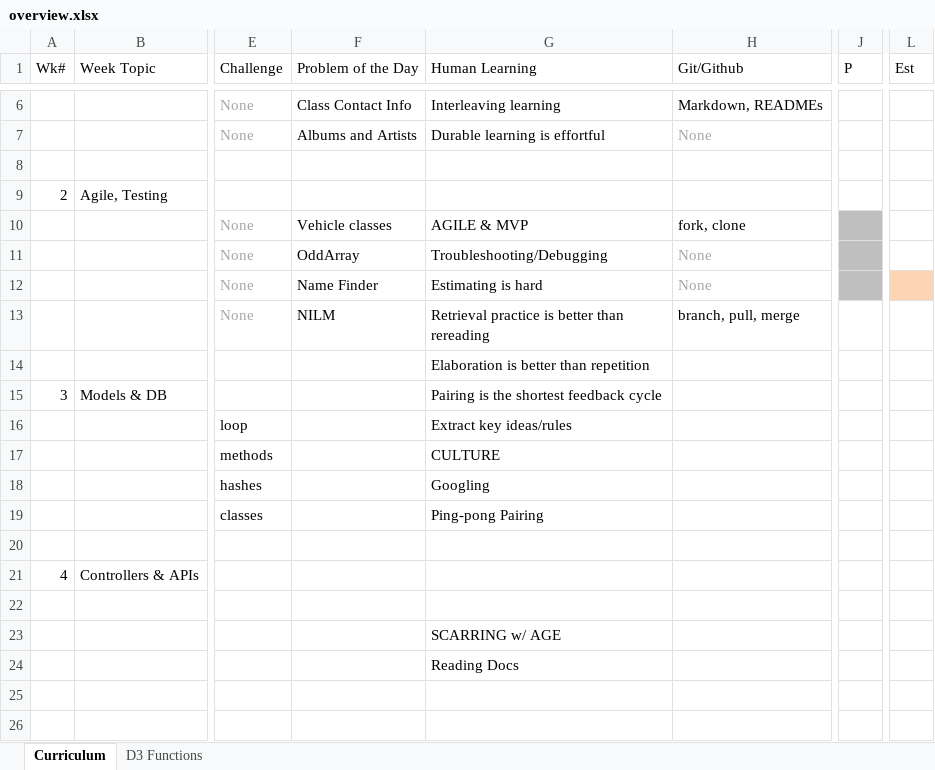
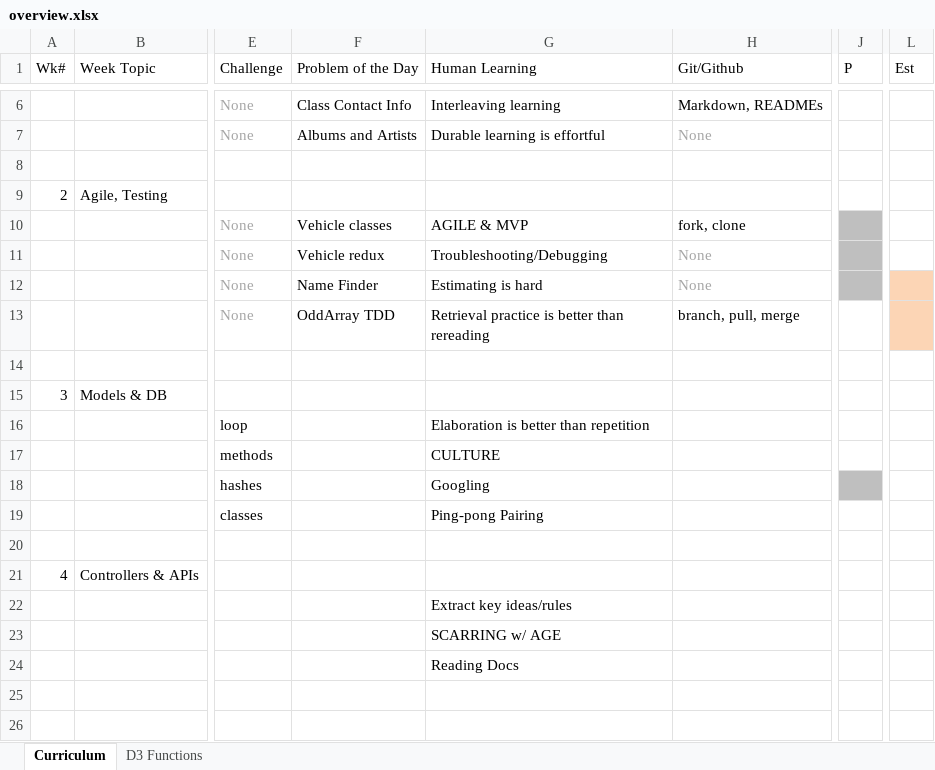
Before and after one commit to tiyd-rails-2015-05/tiyd-rails-2015-05.github.io, an Excel workbook: during/overview.xlsx, sheet Curriculum, drawn as a sheet; only a part is shown, gaps mark what is left out; values as stored, in another font and other column widths than the file's, no borders; the diff names each change by its address in the sheet, - before the commit and + after, or states it on an @@ line.

Commit message:
Complete week 2.

```diff
--- a/during/overview.xlsx (sheet Curriculum)
+++ b/during/overview.xlsx (sheet Curriculum)
-F11 (Problem of the Day): OddArray
+F11 (Problem of the Day): Vehicle redux
-F13 (Problem of the Day): NILM
+F13 (Problem of the Day): OddArray TDD
-L13 fill: none
+L13 fill: #FCD5B5
-G14 (Human Learning): Elaboration is better than repetition
+G14 (Human Learning): (empty)
-G15 (Human Learning): Pairing is the shortest feedback cycle
+G15 (Human Learning): (empty)
-G16 (Human Learning): Extract key ideas/rules
+G16 (Human Learning): Elaboration is better than repetition
-J18 fill: none
+J18 fill: #BFBFBF
-G22 (Human Learning): (empty)
+G22 (Human Learning): Extract key ideas/rules
```
Also changed, not shown: 2 other files.
